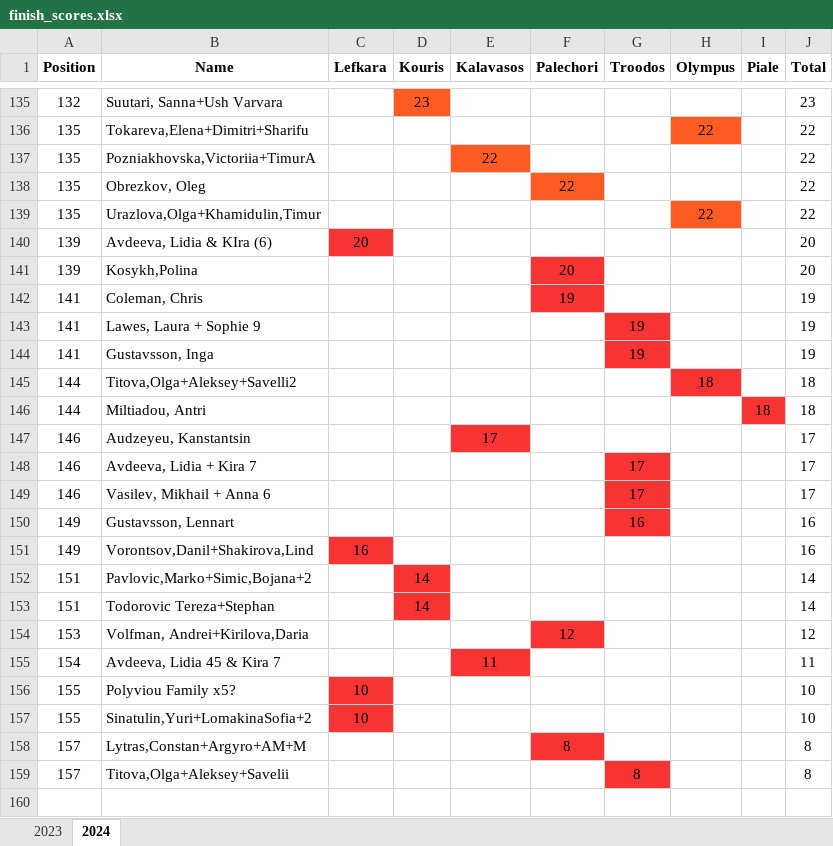
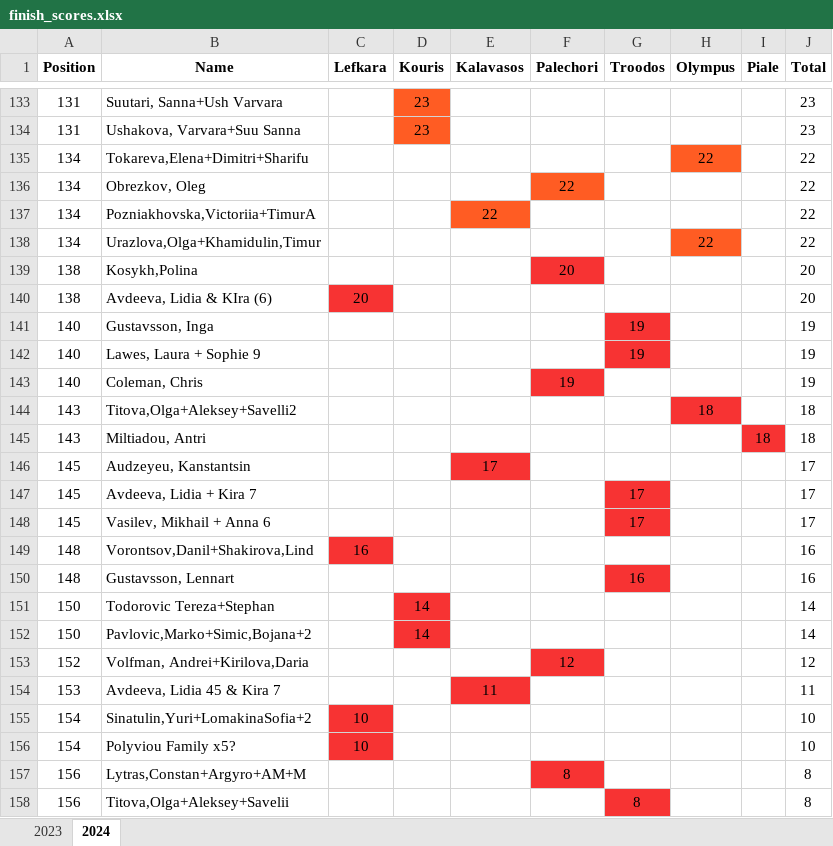
Before and after one commit to SergeiRogov/orient-lambda, an Excel workbook: finish_scores.xlsx, sheet 2024, drawn as a sheet; only a part is shown, gaps mark what is left out; values as stored, in another font and other column widths than the file's, no borders; removed rows and columns are numbered as before the commit, all else as after; the diff covers the shown part only; the diff names each change by its address in the sheet, - before the commit and + after, or states it on an @@ line.

```diff
--- a/finish_scores.xlsx (sheet 2024)
+++ b/finish_scores.xlsx (sheet 2024)
-A133 (Position): 132
+A133 (Position): 131
+row 134: 131 | Ushakova, Varvara+Suu Sanna |  | 23 |  |  |  |  |  | 23
-A135 (Position): 135
+A135 (Position): 134
-row 137: 135 | Pozniakhovska,Victoriia+TimurA |  |  | 22 |  |  |  |  | 22
-A136 (Position): 135
+A136 (Position): 134
+row 137: 134 | Pozniakhovska,Victoriia+TimurA |  |  | 22 |  |  |  |  | 22
-A138 (Position): 135
+A138 (Position): 134
-row 140: 139 | Avdeeva, Lidia & KIra (6) | 20 |  |  |  |  |  |  | 20
-A139 (Position): 139
+A139 (Position): 138
-row 142: 141 | Coleman, Chris |  |  |  | 19 |  |  |  | 19
-row 143: 141 | Lawes, Laura + Sophie 9 |  |  |  |  | 19 |  |  | 19
+row 140: 138 | Avdeeva, Lidia & KIra (6) | 20 |  |  |  |  |  |  | 20
-A141 (Position): 141
+A141 (Position): 140
+row 142: 140 | Lawes, Laura + Sophie 9 |  |  |  |  | 19 |  |  | 19
+row 143: 140 | Coleman, Chris |  |  |  | 19 |  |  |  | 19
-A144:A145 (Position): 144
+A144:A145 (Position): 143
-A146:A148 (Position): 146
+A146:A148 (Position): 145
-row 150: 149 | Gustavsson, Lennart |  |  |  |  | 16 |  |  | 16
-A149 (Position): 149
+A149 (Position): 148
-row 152: 151 | Pavlovic,Marko+Simic,Bojana+2 |  | 14 |  |  |  |  |  | 14
+row 150: 148 | Gustavsson, Lennart |  |  |  |  | 16 |  |  | 16
-A151 (Position): 151
+A151 (Position): 150
+row 152: 150 | Pavlovic,Marko+Simic,Bojana+2 |  | 14 |  |  |  |  |  | 14
-A153 (Position): 153
+A153 (Position): 152
-A154 (Position): 154
+A154 (Position): 153
-row 156: 155 | Polyviou Family x5? | 10 |  |  |  |  |  |  | 10
-A155 (Position): 155
+A155 (Position): 154
+row 156: 154 | Polyviou Family x5? | 10 |  |  |  |  |  |  | 10
-A157:A158 (Position): 157
+A157:A158 (Position): 156
```
Also changed, not shown: 22 added rows, 24 removed rows, 3 moved rows, 53 edited cells and cell formats elsewhere in this sheet, sheet 2023, 6 other files.
